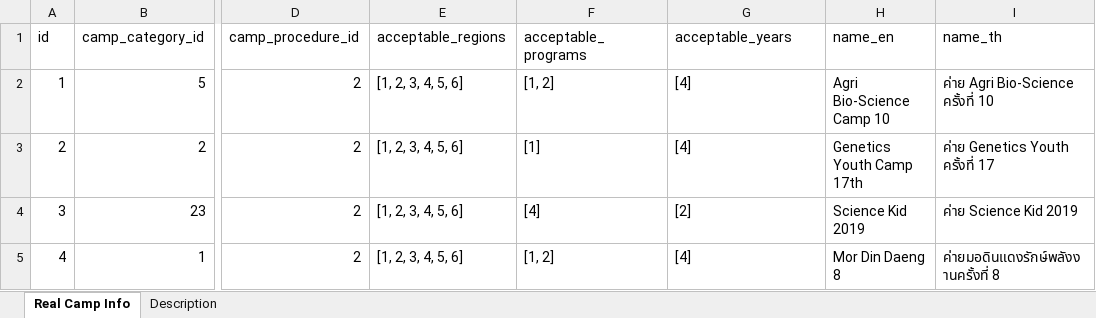
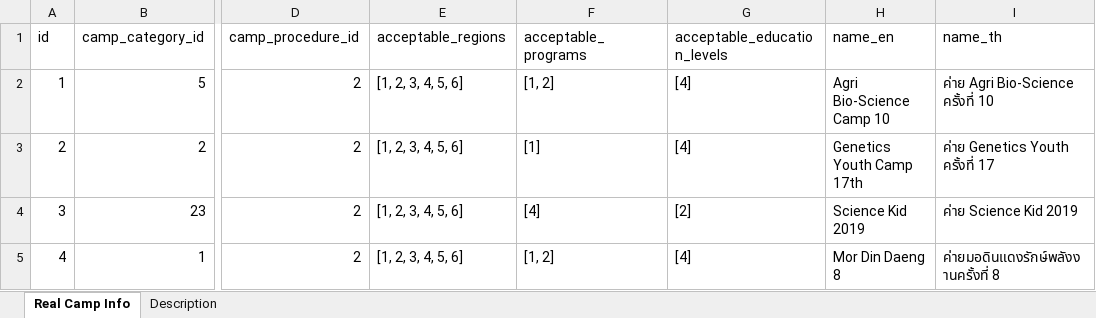
Before and after one commit to PoomSmart/CampPASS, an Excel workbook: database/seeds/csvs/camps.xlsx, sheet Real Camp Info, drawn as a sheet; only a part is shown, gaps mark what is left out; values as stored, in another font and other column widths than the file's, no borders; table styles not drawn; the diff names each change by its address in the sheet, - before the commit and + after, or states it on an @@ line.

Commit message:
Education levels.

```diff
--- a/database/seeds/csvs/camps.xlsx (sheet Real Camp Info)
+++ b/database/seeds/csvs/camps.xlsx (sheet Real Camp Info)
-G1: acceptable_years
+G1: acceptable_education_levels
```
Also changed, not shown: 18 other files.
